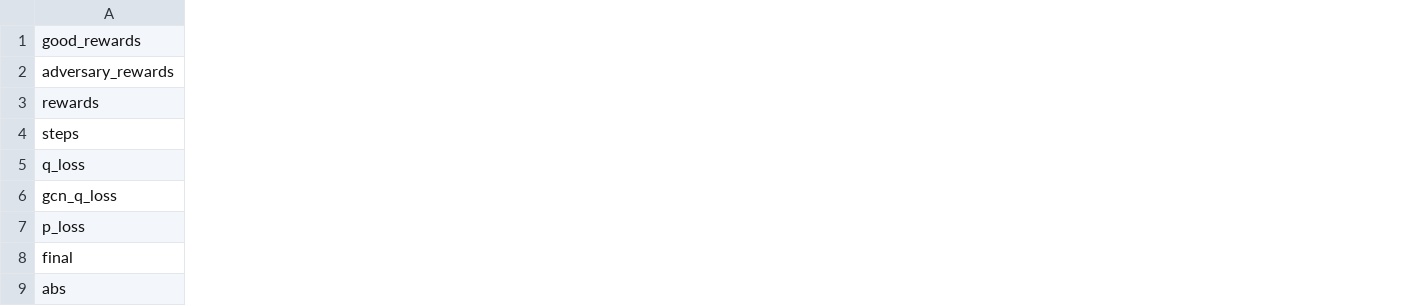
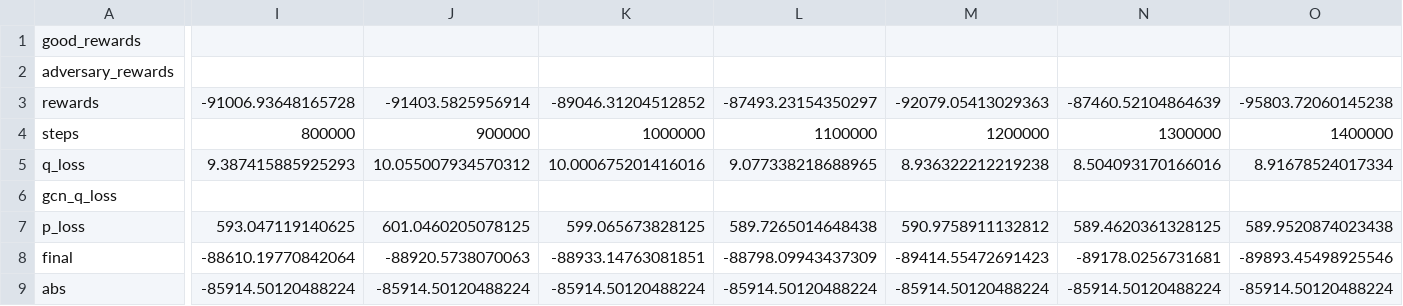
Before and after one commit to 25349023/Language-Guided-Pattern-Formation, a CSV file: maddpg/ckpt_plot/coop_navigation_n30_oth10_hidden256/train_curve.csv, drawn as a sheet; only a part is shown, gaps mark what is left out; the diff covers the shown part only; the diff names each change by its address in the sheet, - before the commit and + after, or states it on an @@ line.

```diff
--- a/maddpg/ckpt_plot/coop_navigation_n30_oth10_hidden256/train_curve.csv
+++ b/maddpg/ckpt_plot/coop_navigation_n30_oth10_hidden256/train_curve.csv
+column I, rows 3-9: -91006.93648165728 | 800000 | 9.387415885925293 |  | 593.047119140625 | -88610.19770842064 | -85914.50120488224
+column J, rows 3-9: -91403.5825956914 | 900000 | 10.055007934570312 |  | 601.0460205078125 | -88920.5738070063 | -85914.50120488224
+column K, rows 3-9: -89046.31204512852 | 1000000 | 10.000675201416016 |  | 599.065673828125 | -88933.14763081851 | -85914.50120488224
+column L, rows 3-9: -87493.23154350297 | 1100000 | 9.077338218688965 |  | 589.7265014648438 | -88798.09943437309 | -85914.50120488224
+column M, rows 3-9: -92079.05413029363 | 1200000 | 8.936322212219238 |  | 590.9758911132812 | -89414.55472691423 | -85914.50120488224
+column N, rows 3-9: -87460.52104864639 | 1300000 | 8.504093170166016 |  | 589.4620361328125 | -89178.0256731681 | -85914.50120488224
+column O, rows 3-9: -95803.72060145238 | 1400000 | 8.91678524017334 |  | 589.9520874023438 | -89893.45498925546 | -85914.50120488224
```
Also changed, not shown: 36 added columns elsewhere in this file, maddpg/ckpt_plot/coop_navigation_n30_oth10_hidden512/train_curve.csv, 8 other files.
